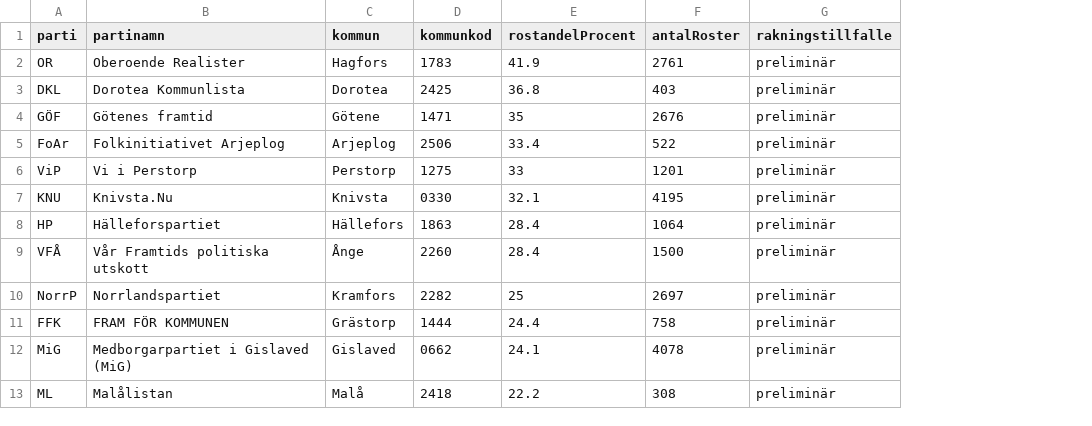
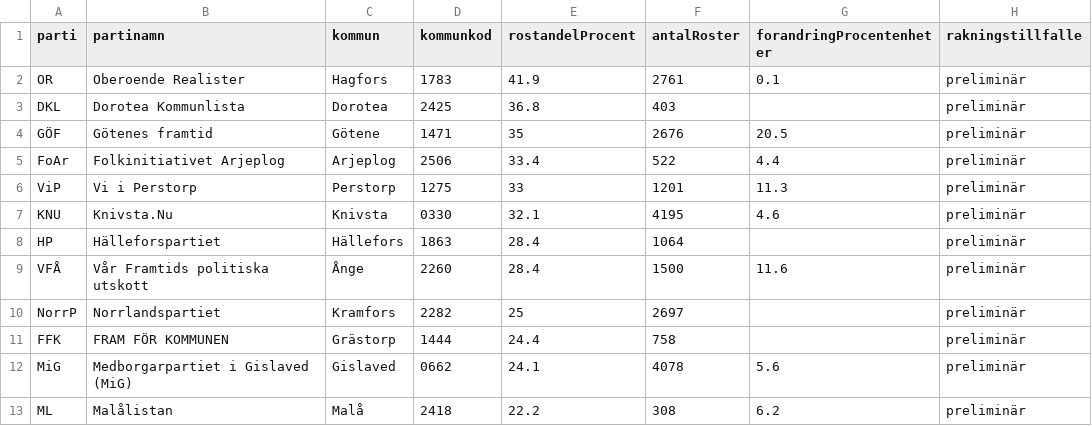
Before and after one commit to jobjorn/danskavalet, a CSV file: resultat-partier-utanfor-riksdagen.csv, drawn as a sheet; only a part is shown; the diff names each change by its address in the sheet, - before the commit and + after, or states it on an @@ line.

```diff
--- a/resultat-partier-utanfor-riksdagen.csv
+++ b/resultat-partier-utanfor-riksdagen.csv
+column G (forandringProcentenheter), rows 2-13: 0.1 |  | 20.5 | 4.4 | 11.3 | 4.6 |  | 11.6 |  |  | 5.6 | 6.2
```
Also changed, not shown: 4 other files.
